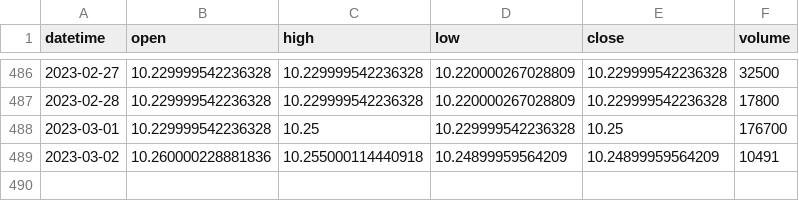
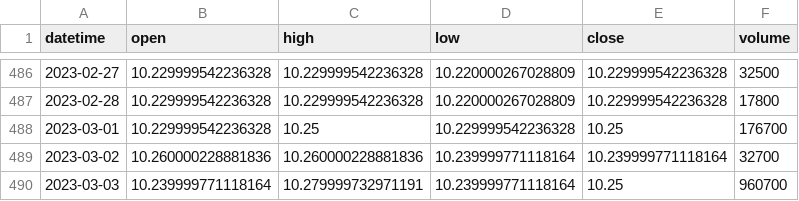
Before and after one commit to alexbabits/stock-backtester, a CSV file: AAC.csv, drawn as a sheet; only a part is shown, gaps mark what is left out.

```diff
--- a/AAC.csv
+++ b/AAC.csv
@@ -488,2 +488,3 @@ datetime,open,high,low,close,volume
 2023-03-01,10.229999542236328,10.25,10.229999542236328,10.25,176700
-2023-03-02,10.260000228881836,10.255000114440918,10.24899959564209,10.24899959564209,10491
+2023-03-02,10.260000228881836,10.260000228881836,10.239999771118164,10.239999771118164,32700
+2023-03-03,10.239999771118164,10.279999732971191,10.239999771118164,10.25,960700
```
Also changed, not shown: A.csv, AA.csv, 13 other files.
